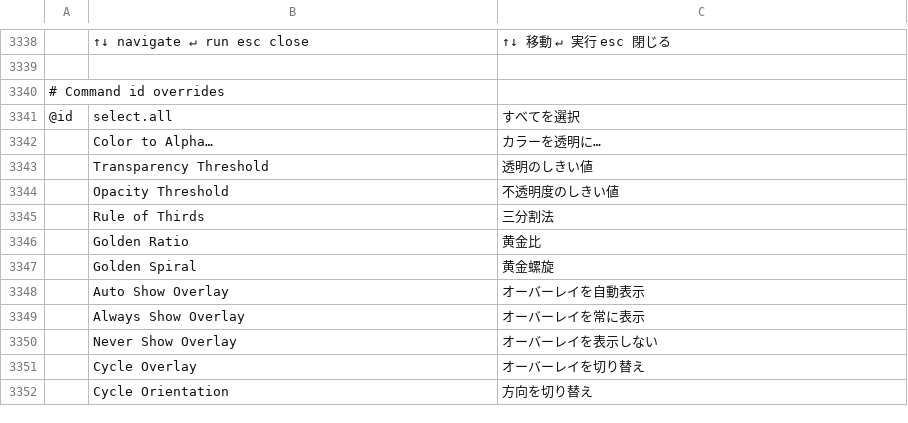
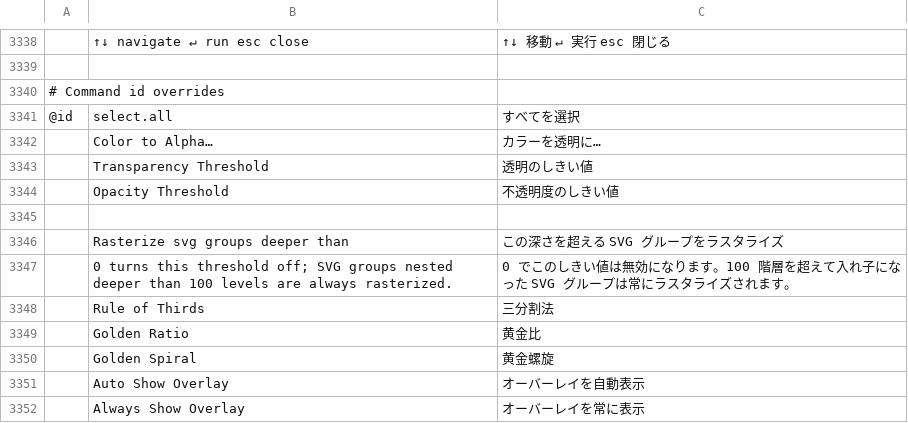
Before and after one commit to jorgerjimenez/United-Editer, a TSV file: photocraft/crates/ui-egui/src/i18n/ja.tsv, drawn as a sheet; only a part is shown, gaps mark what is left out; the shorter side is filled out with more unchanged rows; the diff names each change by its address in the sheet, - before the commit and + after, or states it on an @@ line.

```diff
--- a/photocraft/crates/ui-egui/src/i18n/ja.tsv
+++ b/photocraft/crates/ui-egui/src/i18n/ja.tsv
+row 3345: (empty)
+row 3346:  | Rasterize svg groups deeper than | この深さを超える SVG グループをラスタライズ
+row 3347:  | 0 turns this threshold off; SVG groups nested deeper than 100 levels are always rasterized. | 0 でこのしきい値は無効になります。100 階層を超えて入れ子になった SVG グループは常にラスタライズされます。
```
Also changed, not shown: photocraft/crates/ui-egui/src/i18n/el.tsv, photocraft/crates/ui-egui/src/i18n/fr.tsv, 31 other files.
